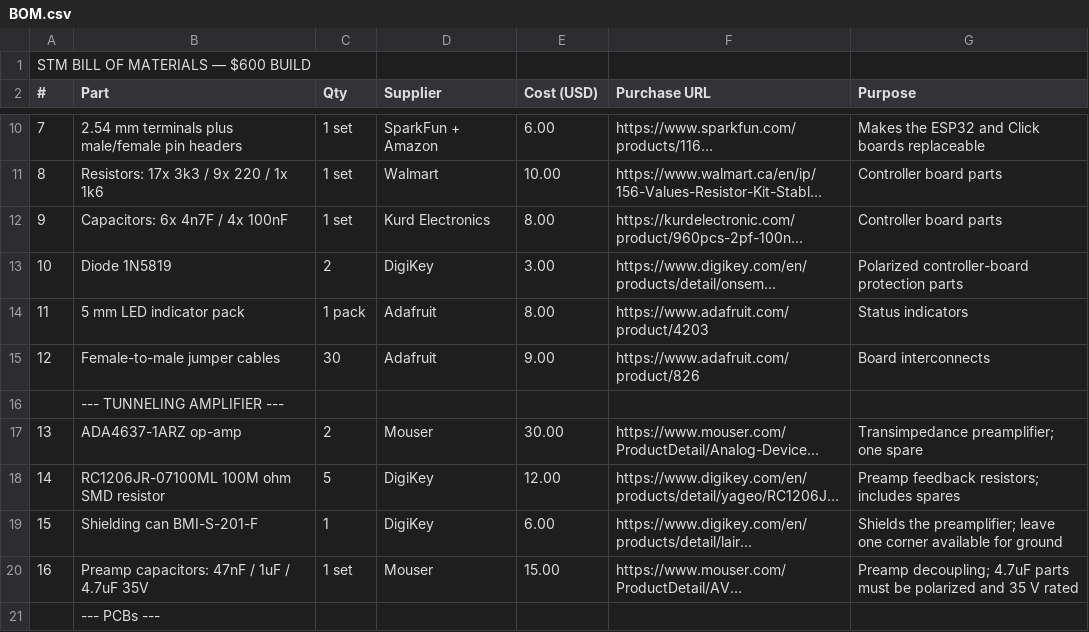
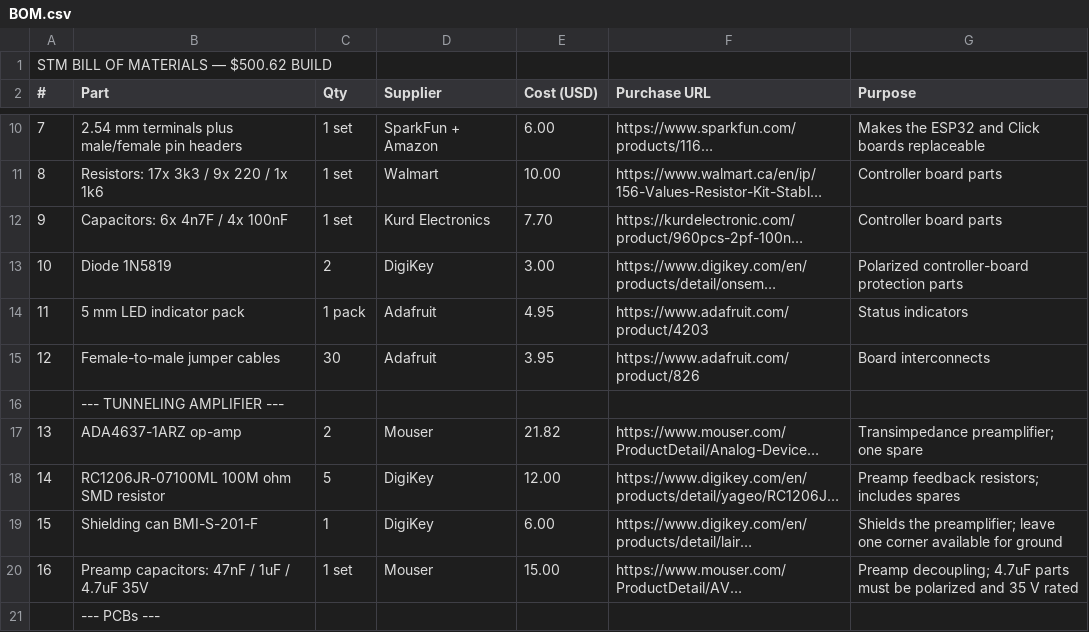
Before and after one commit to UtkarshTewari24/STM, a CSV file: BOM.csv, drawn as a sheet; only a part is shown, gaps mark what is left out; long unchanged cells end in …; the diff covers the shown part only; the diff names each change by its address in the sheet, - before the commit and + after, or states it on an @@ line.

Commit message:
Add PCB design files and lower build cost

```diff
--- a/BOM.csv
+++ b/BOM.csv
-A1 (#): STM BILL OF MATERIALS — $600 BUILD
+A1 (#): STM BILL OF MATERIALS — $500.62 BUILD
-E12 (Cost (USD)): 8.00
+E12 (Cost (USD)): 7.70
-E14 (Cost (USD)): 8.00
+E14 (Cost (USD)): 4.95
-E15 (Cost (USD)): 9.00
+E15 (Cost (USD)): 3.95
-E17 (Cost (USD)): 30.00
+E17 (Cost (USD)): 21.82
```
Also changed, not shown: 24 edited cells elsewhere in this file, 3 other files.
